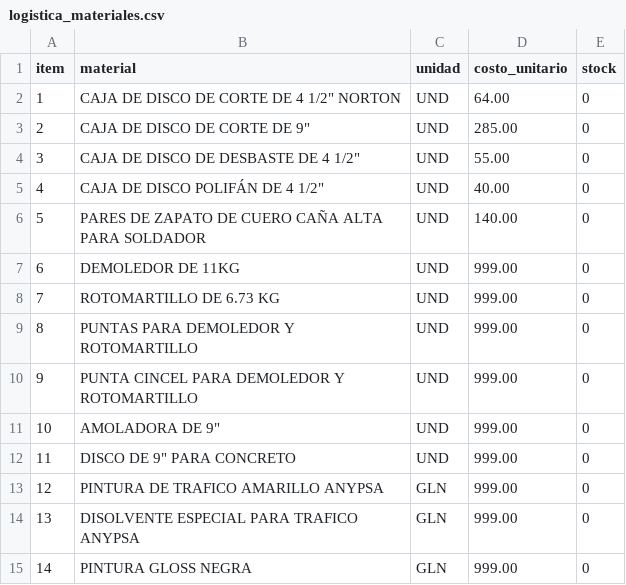
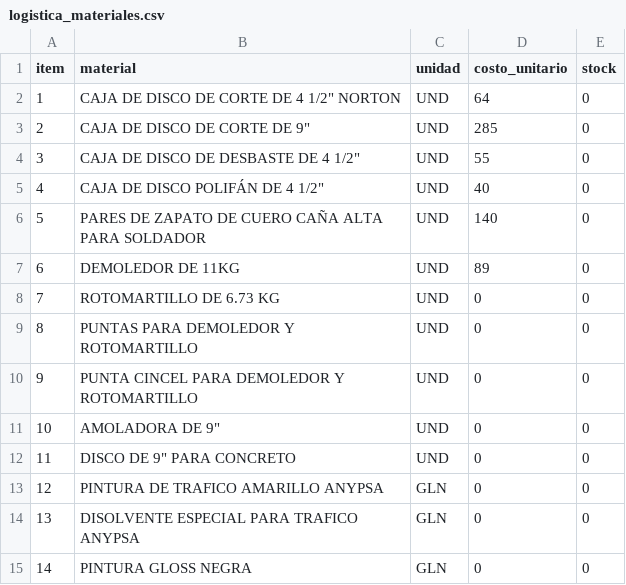
Before and after one commit to KevinAQM/sya_logistica, a CSV file: data/logistica_materiales.csv, drawn as a sheet.

```diff
--- a/data/logistica_materiales.csv
+++ b/data/logistica_materiales.csv
@@ -1,15 +1,15 @@
 item,material,unidad,costo_unitario,stock
-1,"CAJA DE DISCO DE CORTE DE 4 1/2"" NORTON",UND,64.00,0
-2,"CAJA DE DISCO DE CORTE DE 9""",UND,285.00,0
-3,"CAJA DE DISCO DE DESBASTE DE 4 1/2""",UND,55.00,0
-4,"CAJA DE DISCO POLIFÁN DE 4 1/2""",UND,40.00,0
-5,PARES DE ZAPATO DE CUERO CAÑA ALTA PARA SOLDADOR,UND,140.00,0
-6,DEMOLEDOR DE 11KG,UND,999.00,0
-7,ROTOMARTILLO DE 6.73 KG,UND,999.00,0
-8,PUNTAS PARA DEMOLEDOR Y ROTOMARTILLO,UND,999.00,0
-9,PUNTA CINCEL PARA DEMOLEDOR Y ROTOMARTILLO,UND,999.00,0
-10,"AMOLADORA DE 9""",UND,999.00,0
-11,"DISCO DE 9"" PARA CONCRETO",UND,999.00,0
-12,PINTURA DE TRAFICO AMARILLO ANYPSA,GLN,999.00,0
-13,DISOLVENTE ESPECIAL PARA TRAFICO ANYPSA,GLN,999.00,0
-14,PINTURA GLOSS NEGRA,GLN,999.00,0
+1,"CAJA DE DISCO DE CORTE DE 4 1/2"" NORTON",UND,64,0
+2,"CAJA DE DISCO DE CORTE DE 9""",UND,285,0
+3,"CAJA DE DISCO DE DESBASTE DE 4 1/2""",UND,55,0
+4,"CAJA DE DISCO POLIFÁN DE 4 1/2""",UND,40,0
+5,PARES DE ZAPATO DE CUERO CAÑA ALTA PARA SOLDADOR,UND,140,0
+6,DEMOLEDOR DE 11KG,UND,89,0
+7,ROTOMARTILLO DE 6.73 KG,UND,0,0
+8,PUNTAS PARA DEMOLEDOR Y ROTOMARTILLO,UND,0,0
+9,PUNTA CINCEL PARA DEMOLEDOR Y ROTOMARTILLO,UND,0,0
+10,"AMOLADORA DE 9""",UND,0,0
+11,"DISCO DE 9"" PARA CONCRETO",UND,0,0
+12,PINTURA DE TRAFICO AMARILLO ANYPSA,GLN,0,0
+13,DISOLVENTE ESPECIAL PARA TRAFICO ANYPSA,GLN,0,0
+14,PINTURA GLOSS NEGRA,GLN,0,0
```
Also changed, not shown: 12 other files.
